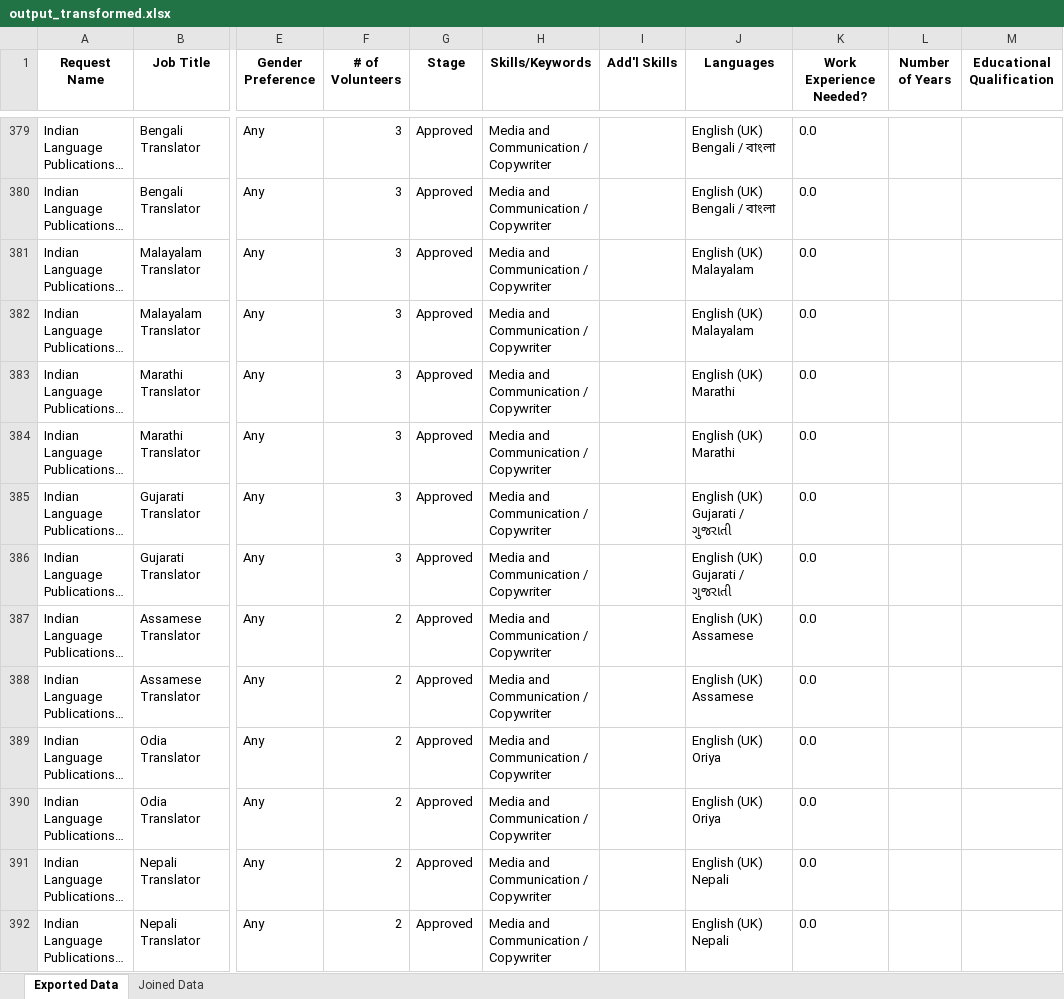
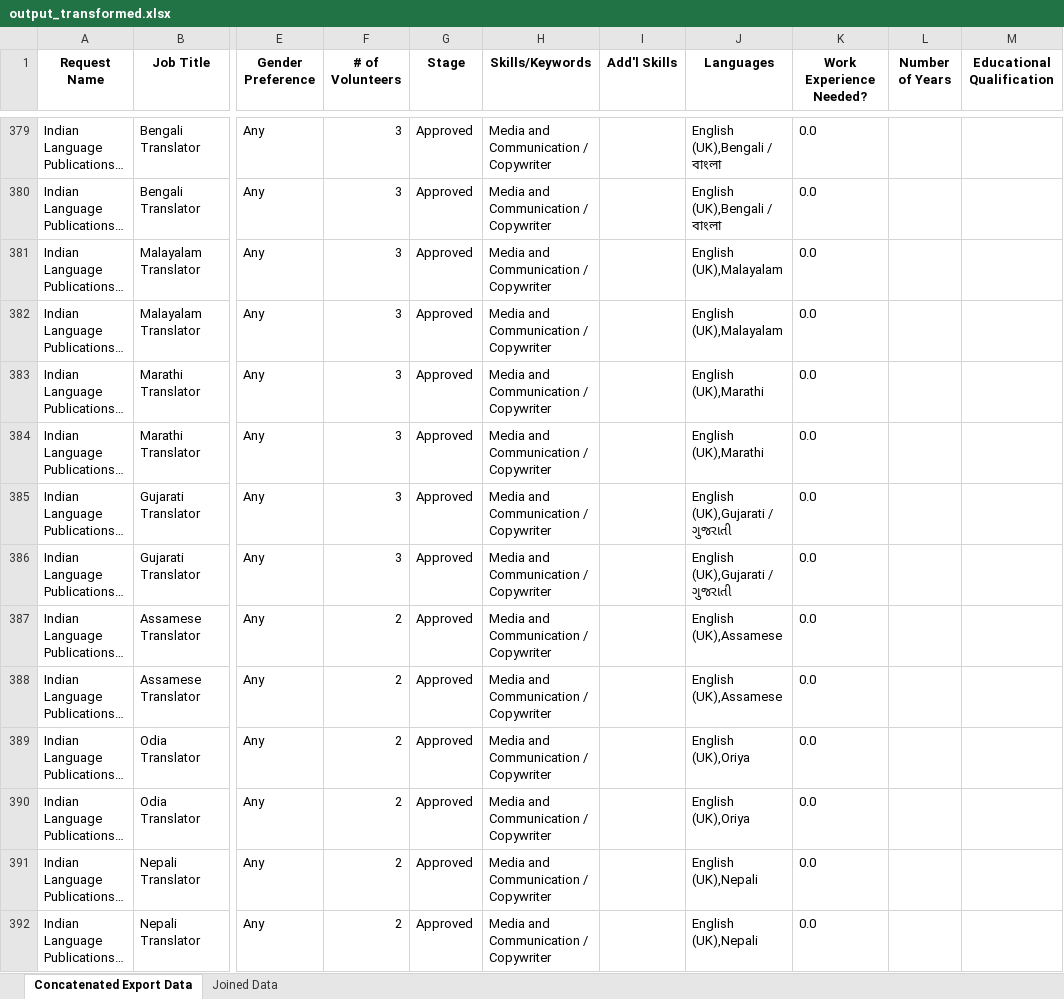
Before and after one commit to sp-tech-team/Seva-Allocation, an Excel workbook: old_pipeline/content/output_transformed.xlsx, sheet Concatenated Export Data, drawn as a sheet; only a part is shown, gaps mark what is left out; long unchanged cells end in …; values as stored, in another font and other column widths than the file's, no borders; the diff covers the shown part only; the diff names each change by its address in the sheet, - before the commit and + after, or states it on an @@ line.

```diff
--- a/old_pipeline/content/output_transformed.xlsx (sheet Concatenated Export Data)
+++ b/old_pipeline/content/output_transformed.xlsx (sheet Concatenated Export Data)
-sheet tab: Exported Data
+sheet tab: Concatenated Export Data
-J379:J380 (Languages): English (UK) Bengali / বাংলা
+J379:J380 (Languages): English (UK),Bengali / বাংলা
-J381:J382 (Languages): English (UK) Malayalam
+J381:J382 (Languages): English (UK),Malayalam
-J383:J384 (Languages): English (UK) Marathi
+J383:J384 (Languages): English (UK),Marathi
-J385:J386 (Languages): English (UK) Gujarati / ગુજરાતી
+J385:J386 (Languages): English (UK),Gujarati / ગુજરાતી
-J387:J388 (Languages): English (UK) Assamese
+J387:J388 (Languages): English (UK),Assamese
-J389:J390 (Languages): English (UK) Oriya
+J389:J390 (Languages): English (UK),Oriya
-J391:J392 (Languages): English (UK) Nepali
+J391:J392 (Languages): English (UK),Nepali
```
Also changed, not shown: 1390 edited cells elsewhere in this sheet, sheet Joined Data, 4 other files.
